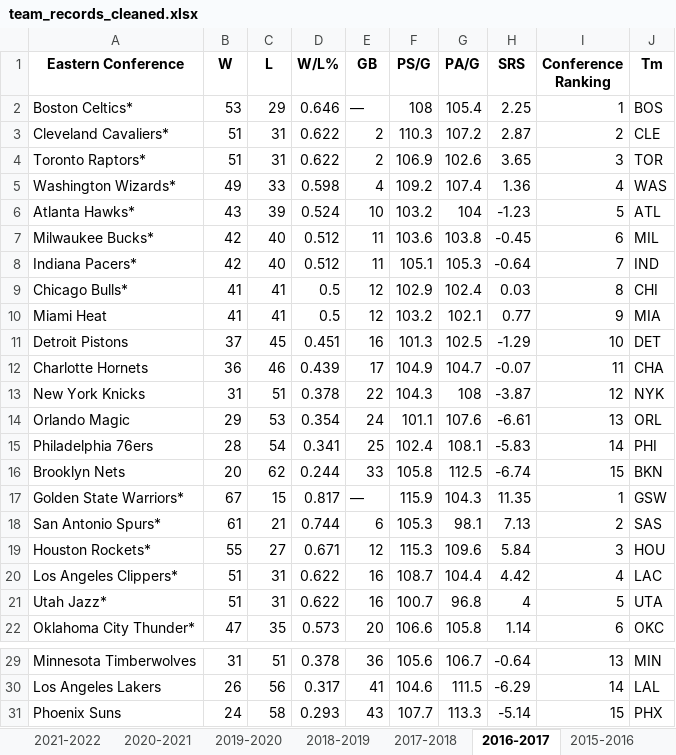
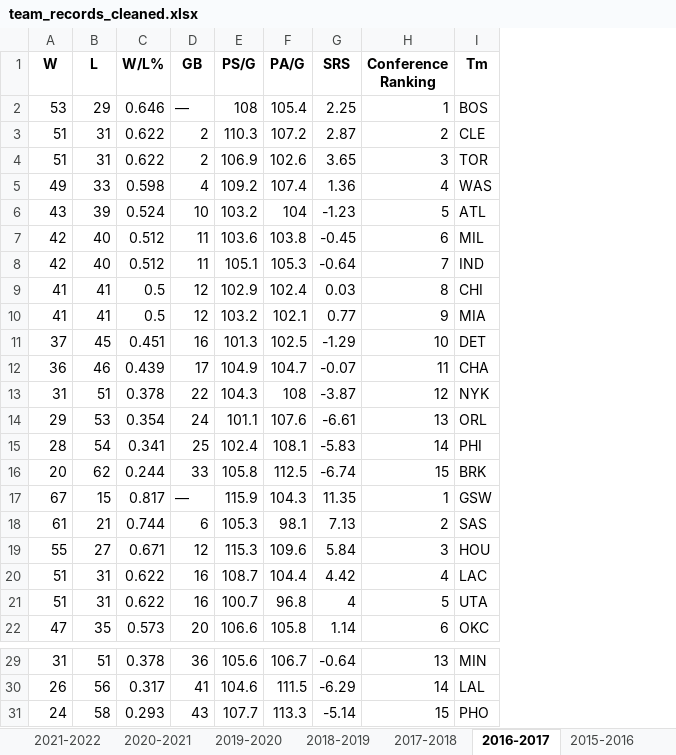
Before and after one commit to gohsoonhao/NBAMVP, an Excel workbook: data_files/team_records_cleaned.xlsx, sheet 2016-2017, drawn as a sheet; only a part is shown, gaps mark what is left out; values as stored, in another font and other column widths than the file's, no borders; removed rows and columns are numbered as before the commit, all else as after; the diff names each change by its address in the sheet, - before the commit and + after, or states it on an @@ line.

```diff
--- a/data_files/team_records_cleaned.xlsx (sheet 2016-2017)
+++ b/data_files/team_records_cleaned.xlsx (sheet 2016-2017)
-column A (Eastern Conference), rows 2-22: Boston Celtics* | Cleveland Cavaliers* | Toronto Raptors* | Washington Wizards* | Atlanta Hawks* | Milwaukee Bucks* | Indiana Pacers* | Chicago Bulls* | Miami Heat | Detroit Pistons | Charlotte Hornets | New York Knicks | Orlando Magic | Philadelphia 76ers | Brooklyn Nets | Golden State Warriors* | San Antonio Spurs* | Houston Rockets* | Los Angeles Clippers* | Utah Jazz* | Oklahoma City Thunder*; rows 29-31: Minnesota Timberwolves | Los Angeles Lakers | Phoenix Suns
-I16 (Tm): BKN
+I16 (Tm): BRK
-I31 (Tm): PHX
+I31 (Tm): PHO
```
Also changed, not shown: sheet 2022-2023, sheet 2020-2021, sheet 2017-2018, sheet 2021-2022, sheet 2019-2020, sheet 2018-2019, 14 more sheets, 2 other files.
